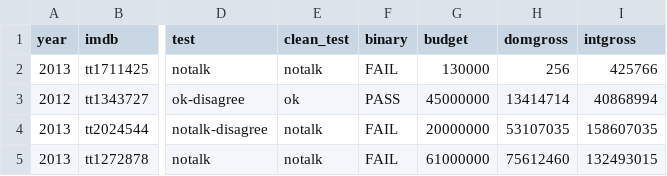
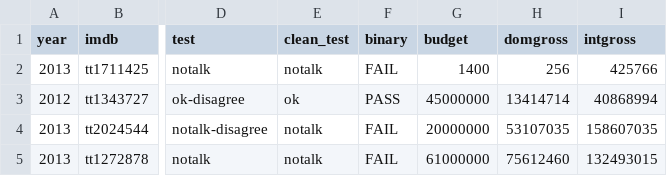
Before and after one commit to sHoNeYz/sHoNeYz, a CSV file: production.csv, drawn as a sheet; only a part is shown, gaps mark what is left out; the diff names each change by its address in the sheet, - before the commit and + after, or states it on an @@ line.

Commit message:
Update production.csv

```diff
--- a/production.csv
+++ b/production.csv
-G2 (budget): 130000
+G2 (budget): 1400
```
